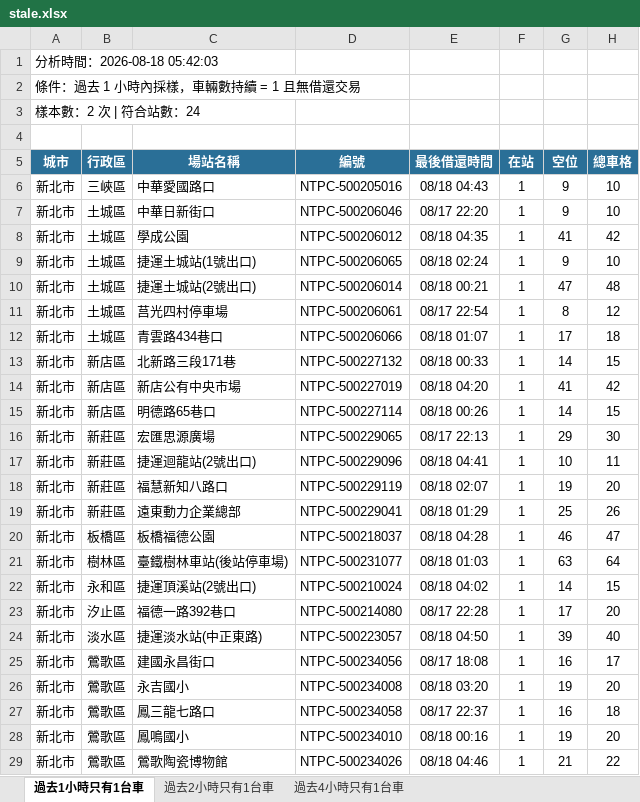
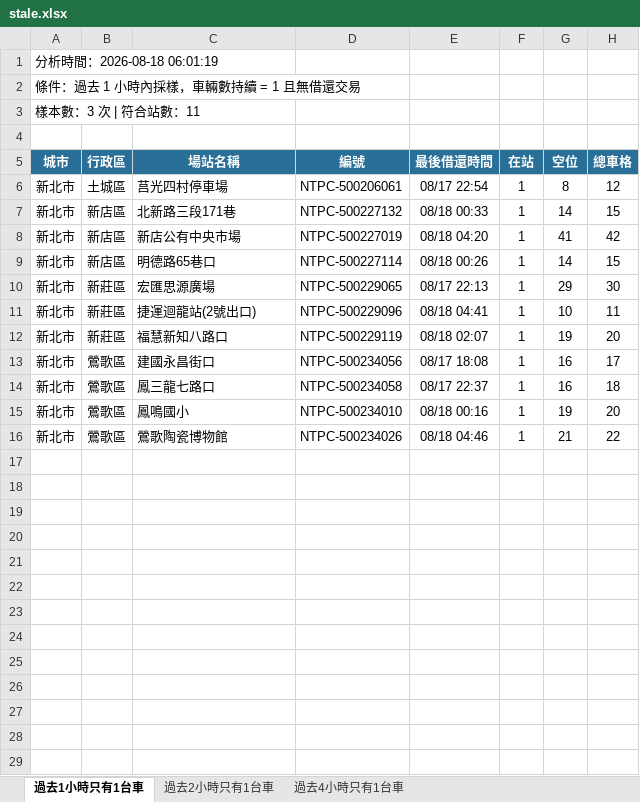
Before and after one commit to hippop3c/fixedbike, an Excel workbook: stale.xlsx, sheet 過去1小時只有1台車, drawn as a sheet; values as stored, in another font and other column widths than the file's, no borders; the diff names each change by its address in the sheet, - before the commit and + after, or states it on an @@ line.

```diff
--- a/stale.xlsx (sheet 過去1小時只有1台車)
+++ b/stale.xlsx (sheet 過去1小時只有1台車)
-A1 (城市): 分析時間：2026-08-18 05:42:03
+A1 (城市): 分析時間：2026-08-18 06:01:19
-A3 (城市): 樣本數：2 次 | 符合站數：24
+A3 (城市): 樣本數：3 次 | 符合站數：11
-row 6: 新北市 | 三峽區 | 中華愛國路口 | NTPC-500205016 | 08/18 04:43 | 1 | 9 | 10
-row 7: 新北市 | 土城區 | 中華日新街口 | NTPC-500206046 | 08/17 22:20 | 1 | 9 | 10
-row 8: 新北市 | 土城區 | 學成公園 | NTPC-500206012 | 08/18 04:35 | 1 | 41 | 42
-row 9: 新北市 | 土城區 | 捷運土城站(1號出口) | NTPC-500206065 | 08/18 02:24 | 1 | 9 | 10
-row 10: 新北市 | 土城區 | 捷運土城站(2號出口) | NTPC-500206014 | 08/18 00:21 | 1 | 47 | 48
-row 12: 新北市 | 土城區 | 青雲路434巷口 | NTPC-500206066 | 08/18 01:07 | 1 | 17 | 18
-row 19: 新北市 | 新莊區 | 遠東動力企業總部 | NTPC-500229041 | 08/18 01:29 | 1 | 25 | 26
-row 20: 新北市 | 板橋區 | 板橋福德公園 | NTPC-500218037 | 08/18 04:28 | 1 | 46 | 47
-row 21: 新北市 | 樹林區 | 臺鐵樹林車站(後站停車場) | NTPC-500231077 | 08/18 01:03 | 1 | 63 | 64
-row 22: 新北市 | 永和區 | 捷運頂溪站(2號出口) | NTPC-500210024 | 08/18 04:02 | 1 | 14 | 15
-row 23: 新北市 | 汐止區 | 福德一路392巷口 | NTPC-500214080 | 08/17 22:28 | 1 | 17 | 20
-row 24: 新北市 | 淡水區 | 捷運淡水站(中正東路) | NTPC-500223057 | 08/18 04:50 | 1 | 39 | 40
-row 26: 新北市 | 鶯歌區 | 永吉國小 | NTPC-500234008 | 08/18 03:20 | 1 | 19 | 20
```
Also changed, not shown: sheet 過去2小時只有1台車, sheet 過去4小時只有1台車, 3 other files.
